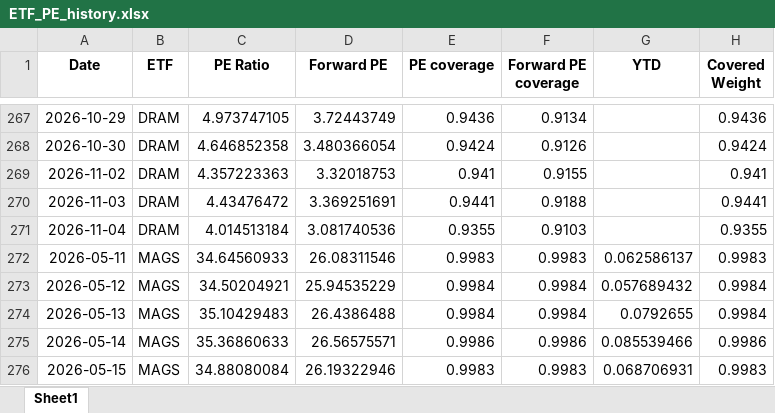
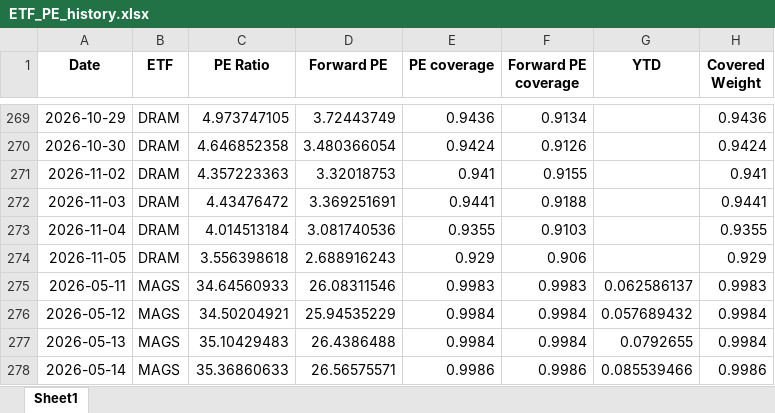
Before and after one commit to pianissix7mo/weekly-etf-report, an Excel workbook: etf_analyst_target_outputs/ETF_PE_history.xlsx, sheet Sheet1, drawn as a sheet; only a part is shown, gaps mark what is left out; the shorter side is filled out with more unchanged rows; values as stored, in another font and other column widths than the file's, no borders; the diff covers the shown part only; the diff names each change by its address in the sheet, - before the commit and + after, or states it on an @@ line.

```diff
--- a/etf_analyst_target_outputs/ETF_PE_history.xlsx (sheet Sheet1)
+++ b/etf_analyst_target_outputs/ETF_PE_history.xlsx (sheet Sheet1)
+row 274: 2026-11-05 | DRAM | 3.556398618 | 2.688916243 | 0.929 | 0.906 |  | 0.929
```
Also changed, not shown: 10 added rows elsewhere in this sheet.
